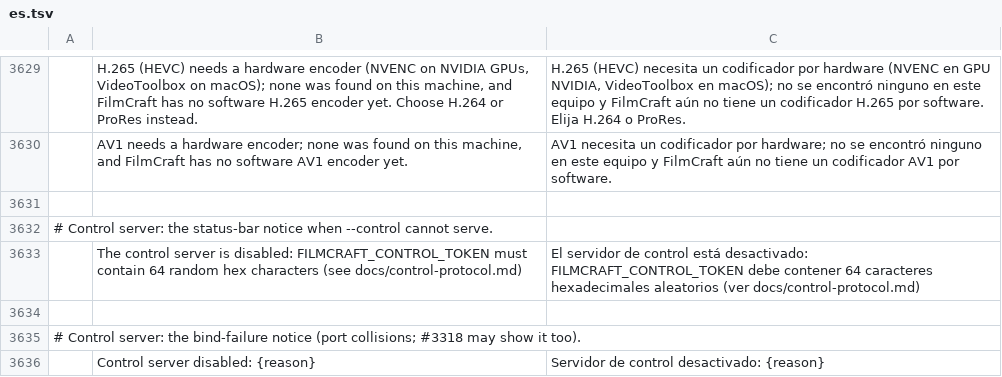
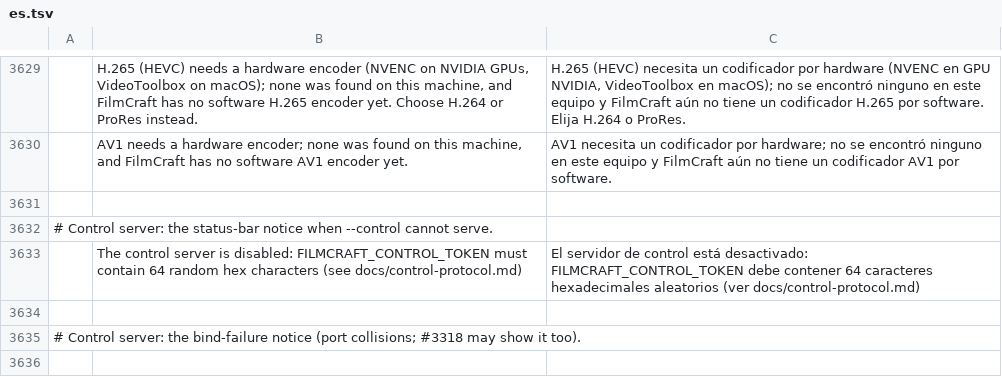
Before and after one commit to ARYAN007H/filmcraft, a TSV file: crates/ui-egui/src/i18n/es.tsv, drawn as a sheet; only a part is shown, gaps mark what is left out; the diff names each change by its address in the sheet, - before the commit and + after, or states it on an @@ line.

```diff
--- a/crates/ui-egui/src/i18n/es.tsv
+++ b/crates/ui-egui/src/i18n/es.tsv
-row 3636:  | Control server disabled: {reason} | Servidor de control desactivado: {reason}
```
Also changed, not shown: crates/ui-egui/src/i18n/fr.tsv, crates/ui-egui/src/i18n/it.tsv, 8 other files.
